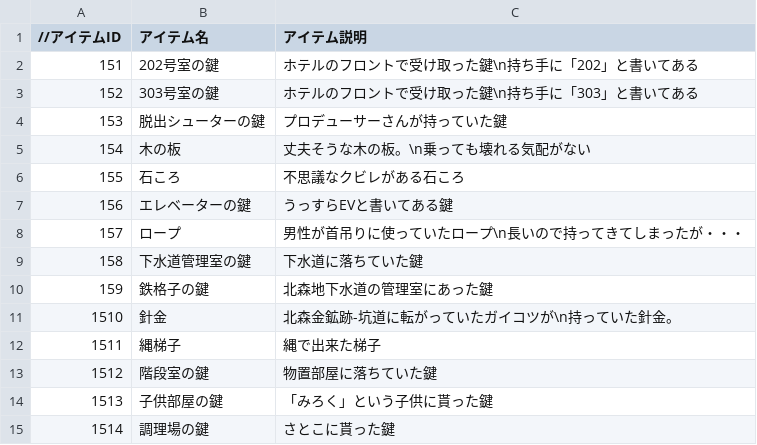
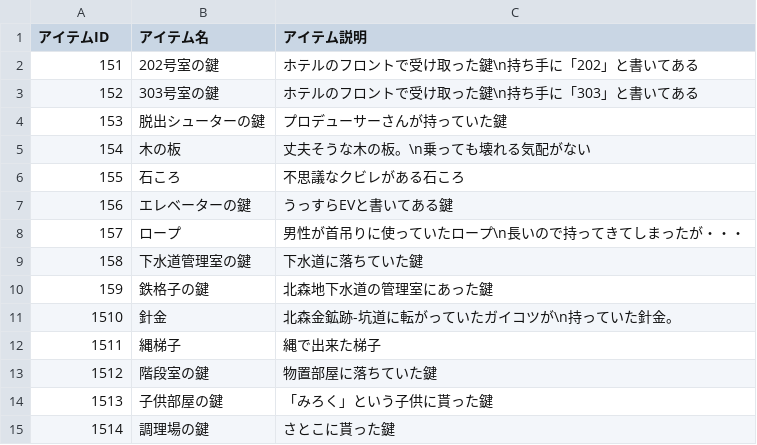
Before and after one commit to the-last-dinner/6chefs2, a CSV file: Resources/csv/item.csv, drawn as a sheet.

```diff
--- a/Resources/csv/item.csv
+++ b/Resources/csv/item.csv
@@ -1,2 +1,2 @@
-//アイテムID,アイテム名,アイテム説明
+アイテムID,アイテム名,アイテム説明
 151,202号室の鍵,ホテルのフロントで受け取った鍵\n持ち手に「202」と書いてある
```
Also changed, not shown: Resources/csv/chapter.csv, Resources/csv/character.csv, 4 other files.
